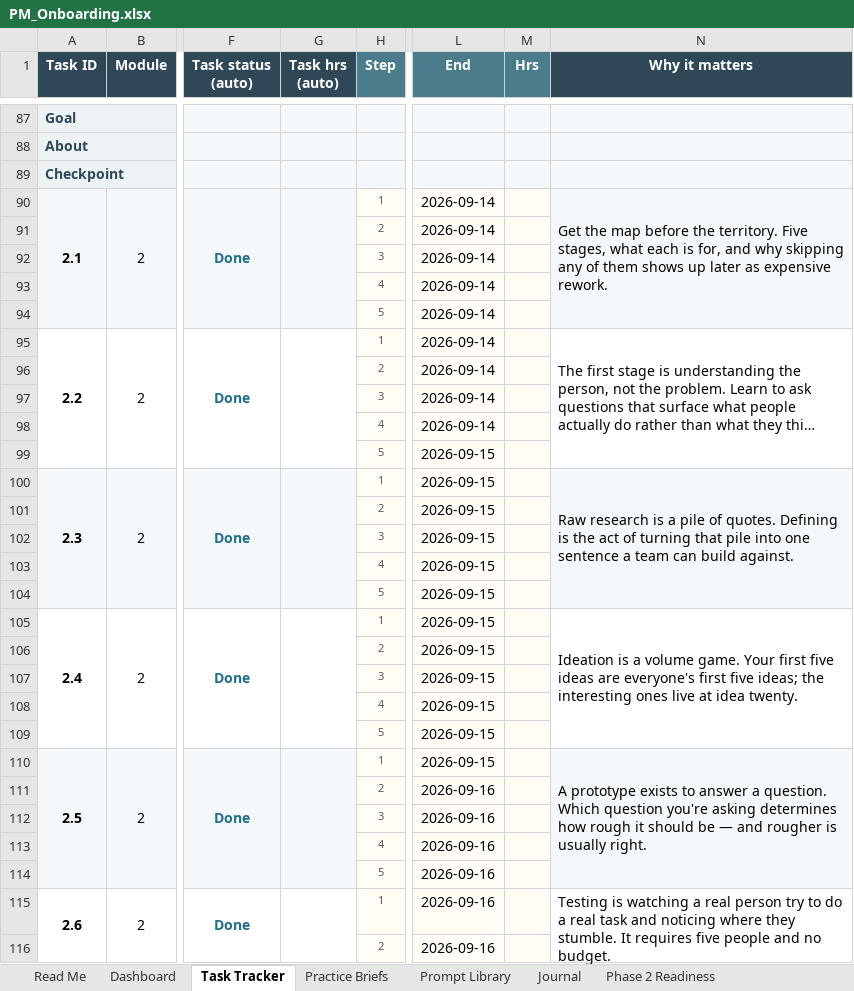
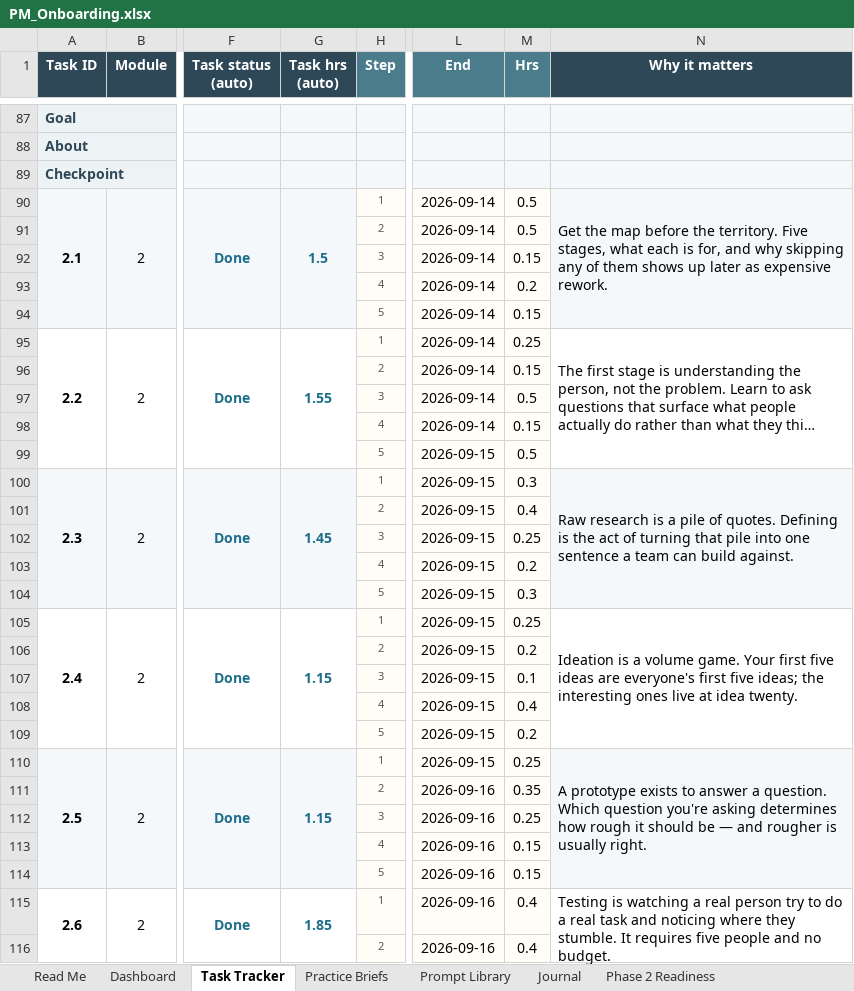
Before and after one commit to ChahatBeniwal04/OnboardingTasks, an Excel workbook: PM_Onboarding.xlsx, sheet Task Tracker, drawn as a sheet; only a part is shown, gaps mark what is left out; long unchanged cells end in …; values as stored, in another font and other column widths than the file's, no borders; conditional formats not drawn; the diff covers the shown part only; the diff names each change by its address in the sheet, - before the commit and + after, or states it on an @@ line.

```diff
--- a/PM_Onboarding.xlsx (sheet Task Tracker)
+++ b/PM_Onboarding.xlsx (sheet Task Tracker)
-G90 (Task hrs (auto)): (empty)
+G90 (Task hrs (auto)): 1.5
-M90:M91 (Hrs): (empty)
+M90:M91 (Hrs): 0.5
-M92 (Hrs): (empty)
+M92 (Hrs): 0.15
-M93 (Hrs): (empty)
+M93 (Hrs): 0.2
-M94 (Hrs): (empty)
+M94 (Hrs): 0.15
-G95 (Task hrs (auto)): (empty)
+G95 (Task hrs (auto)): 1.55
-M95 (Hrs): (empty)
+M95 (Hrs): 0.25
-M96 (Hrs): (empty)
+M96 (Hrs): 0.15
-M97 (Hrs): (empty)
+M97 (Hrs): 0.5
-M98 (Hrs): (empty)
+M98 (Hrs): 0.15
-M99 (Hrs): (empty)
+M99 (Hrs): 0.5
-G100 (Task hrs (auto)): (empty)
+G100 (Task hrs (auto)): 1.45
-M100 (Hrs): (empty)
+M100 (Hrs): 0.3
-M101 (Hrs): (empty)
+M101 (Hrs): 0.4
-M102 (Hrs): (empty)
+M102 (Hrs): 0.25
-M103 (Hrs): (empty)
+M103 (Hrs): 0.2
-M104 (Hrs): (empty)
+M104 (Hrs): 0.3
-G105 (Task hrs (auto)): (empty)
+G105 (Task hrs (auto)): 1.15
-M105 (Hrs): (empty)
+M105 (Hrs): 0.25
-M106 (Hrs): (empty)
+M106 (Hrs): 0.2
-M107 (Hrs): (empty)
+M107 (Hrs): 0.1
-M108 (Hrs): (empty)
+M108 (Hrs): 0.4
-M109 (Hrs): (empty)
+M109 (Hrs): 0.2
-G110 (Task hrs (auto)): (empty)
+G110 (Task hrs (auto)): 1.15
-M110 (Hrs): (empty)
+M110 (Hrs): 0.25
-M111 (Hrs): (empty)
+M111 (Hrs): 0.35
-M112 (Hrs): (empty)
+M112 (Hrs): 0.25
-M113:M114 (Hrs): (empty)
+M113:M114 (Hrs): 0.15
-G115 (Task hrs (auto)): (empty)
+G115 (Task hrs (auto)): 1.85
-M115:M116 (Hrs): (empty)
+M115:M116 (Hrs): 0.4
```
Also changed, not shown: 9 added rows, 9 removed rows and 54 edited cells elsewhere in this sheet, sheet Journal, sheet Dashboard, 1 other file.
